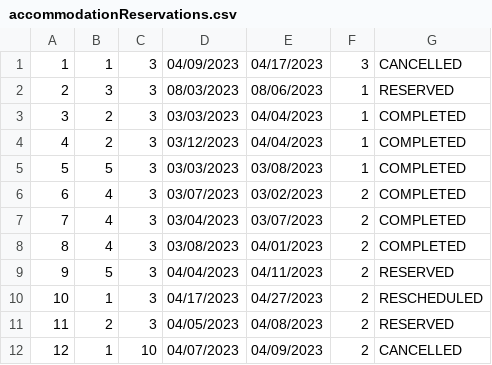
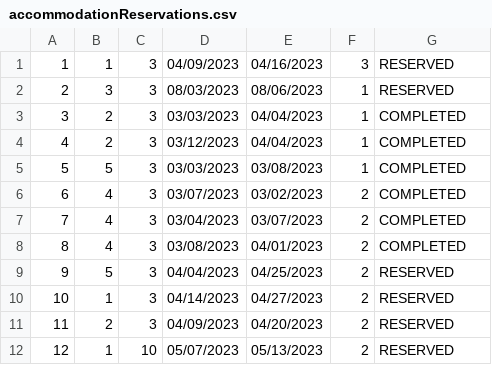
Before and after one commit to anastano/group-3-team-B, a CSV file: SIMS_HCI_Project/SIMS_HCI_Project/Resources/Database/accommodationReservations.csv, drawn as a sheet.

Commit message:
Add reschedule request, notification and change login

```diff
--- a/SIMS_HCI_Project/SIMS_HCI_Project/Resources/Database/accommodationReservations.csv
+++ b/SIMS_HCI_Project/SIMS_HCI_Project/Resources/Database/accommodationReservations.csv
@@ -1,2 +1,2 @@
-1|1|3|04/09/2023|04/17/2023|3|CANCELLED
+1|1|3|04/09/2023|04/16/2023|3|RESERVED
 2|3|3|08/03/2023|08/06/2023|1|RESERVED
@@ -8,5 +8,5 @@
 8|4|3|03/08/2023|04/01/2023|2|COMPLETED
-9|5|3|04/04/2023|04/11/2023|2|RESERVED
-10|1|3|04/17/2023|04/27/2023|2|RESCHEDULED
-11|2|3|04/05/2023|04/08/2023|2|RESERVED
-12|1|10|04/07/2023|04/09/2023|2|CANCELLED
+9|5|3|04/04/2023|04/25/2023|2|RESERVED
+10|1|3|04/14/2023|04/27/2023|2|RESERVED
+11|2|3|04/09/2023|04/20/2023|2|RESERVED
+12|1|10|05/07/2023|05/13/2023|2|RESERVED
```
Also changed, not shown: 32 other files.
